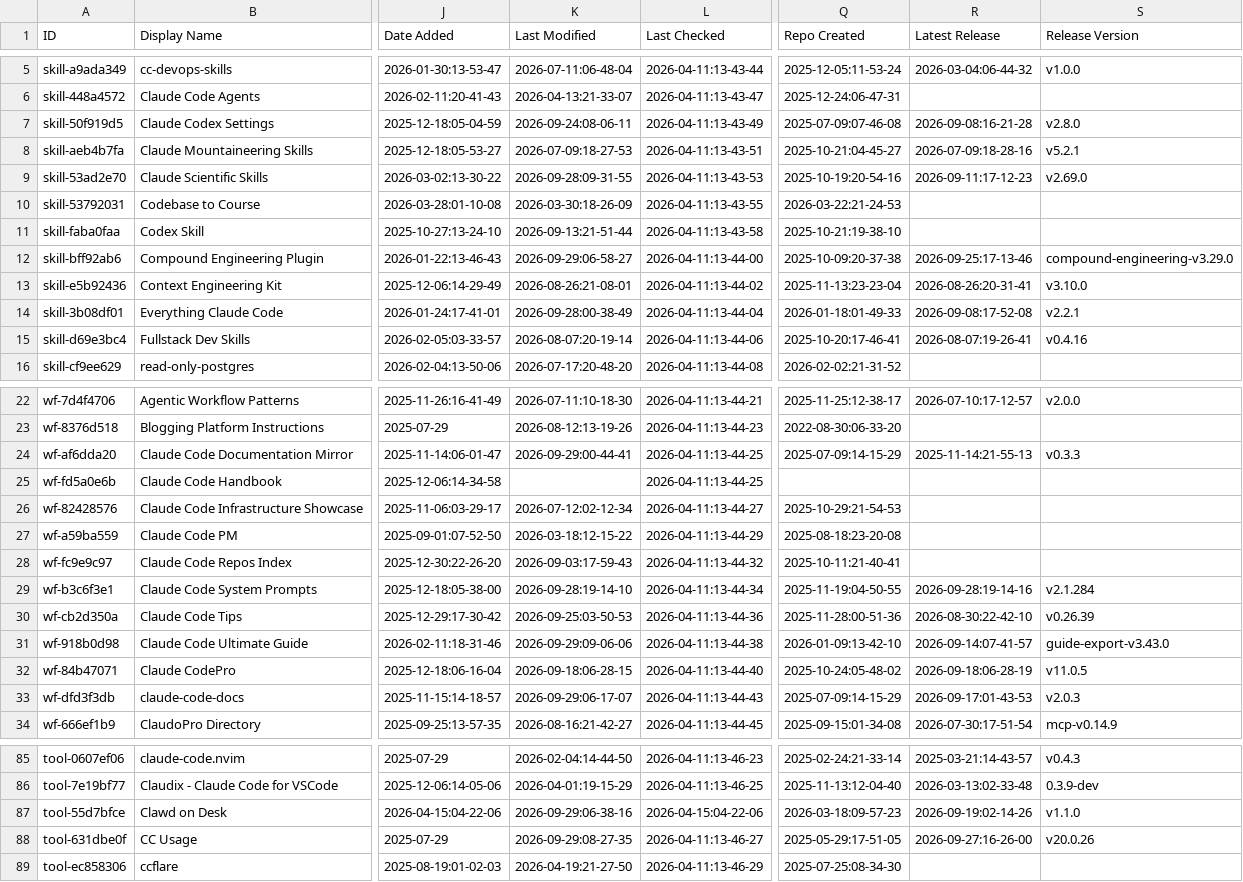
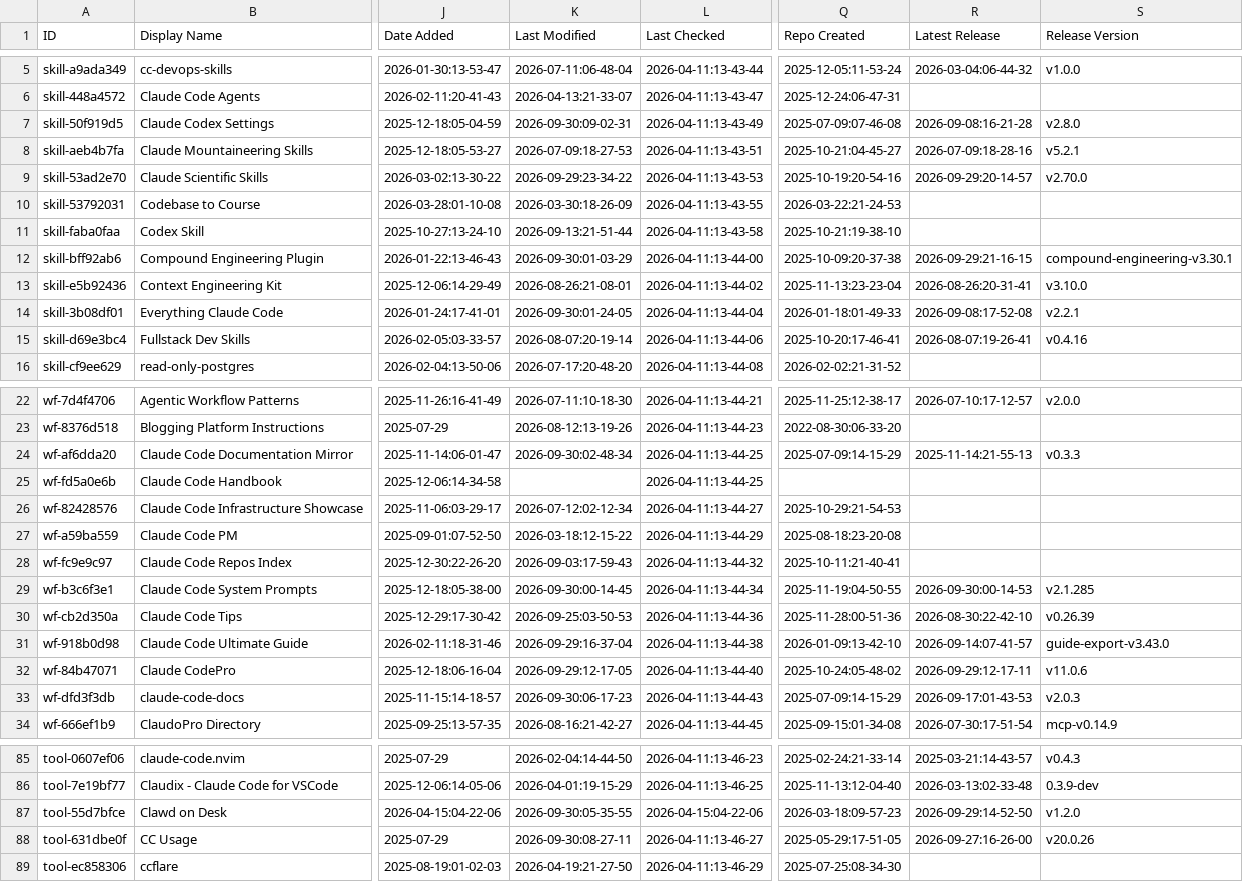
Before and after one commit to daniel-zou/awesome-claude-code, a CSV file: THE_RESOURCES_TABLE.csv, drawn as a sheet; only a part is shown, gaps mark what is left out; the diff covers the shown part only; the diff names each change by its address in the sheet, - before the commit and + after, or states it on an @@ line.

```diff
--- a/THE_RESOURCES_TABLE.csv
+++ b/THE_RESOURCES_TABLE.csv
-K7 (Last Modified): 2026-09-24:08-06-11
+K7 (Last Modified): 2026-09-30:09-02-31
-K9 (Last Modified): 2026-09-28:09-31-55
+K9 (Last Modified): 2026-09-29:23-34-22
-R9 (Latest Release): 2026-09-11:17-12-23
+R9 (Latest Release): 2026-09-29:20-14-57
-S9 (Release Version): v2.69.0
+S9 (Release Version): v2.70.0
-K12 (Last Modified): 2026-09-29:06-58-27
+K12 (Last Modified): 2026-09-30:01-03-29
-R12 (Latest Release): 2026-09-25:17-13-46
+R12 (Latest Release): 2026-09-29:21-16-15
-S12 (Release Version): compound-engineering-v3.29.0
+S12 (Release Version): compound-engineering-v3.30.1
-K14 (Last Modified): 2026-09-28:00-38-49
+K14 (Last Modified): 2026-09-30:01-24-05
-K24 (Last Modified): 2026-09-29:00-44-41
+K24 (Last Modified): 2026-09-30:02-48-34
-K29 (Last Modified): 2026-09-28:19-14-10
+K29 (Last Modified): 2026-09-30:00-14-45
-R29 (Latest Release): 2026-09-28:19-14-16
+R29 (Latest Release): 2026-09-30:00-14-53
-S29 (Release Version): v2.1.284
+S29 (Release Version): v2.1.285
-K31 (Last Modified): 2026-09-29:09-06-06
+K31 (Last Modified): 2026-09-29:16-37-04
-K32 (Last Modified): 2026-09-18:06-28-15
+K32 (Last Modified): 2026-09-29:12-17-05
-R32 (Latest Release): 2026-09-18:06-28-19
+R32 (Latest Release): 2026-09-29:12-17-11
-S32 (Release Version): v11.0.5
+S32 (Release Version): v11.0.6
-K33 (Last Modified): 2026-09-29:06-17-07
+K33 (Last Modified): 2026-09-30:06-17-23
-K87 (Last Modified): 2026-09-29:06-38-16
+K87 (Last Modified): 2026-09-30:05-35-55
-R87 (Latest Release): 2026-09-19:02-14-26
+R87 (Latest Release): 2026-09-29:14-52-50
-S87 (Release Version): v1.1.0
+S87 (Release Version): v1.2.0
-K88 (Last Modified): 2026-09-29:08-27-35
+K88 (Last Modified): 2026-09-30:08-27-11
```
Also changed, not shown: 35 edited cells elsewhere in this file.
